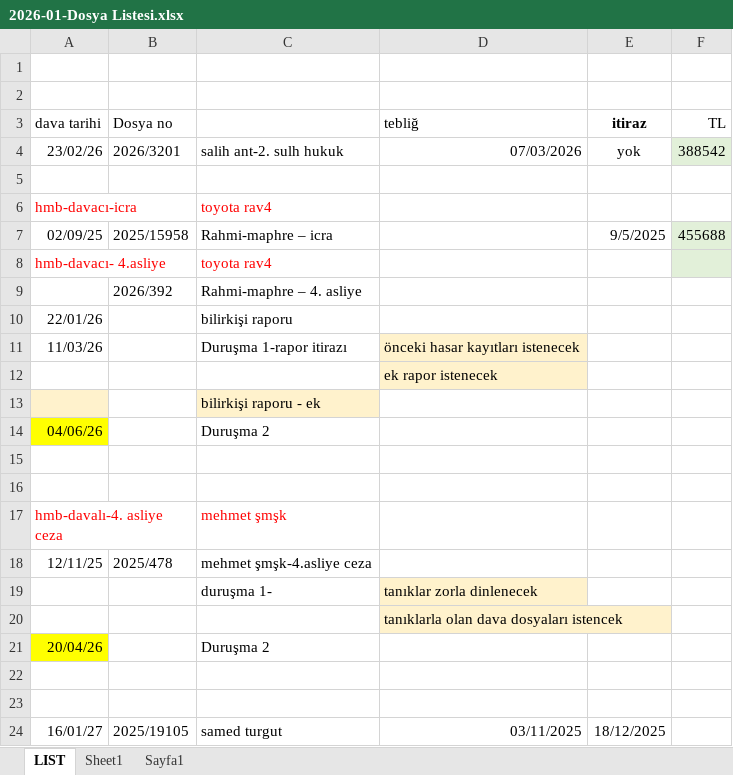
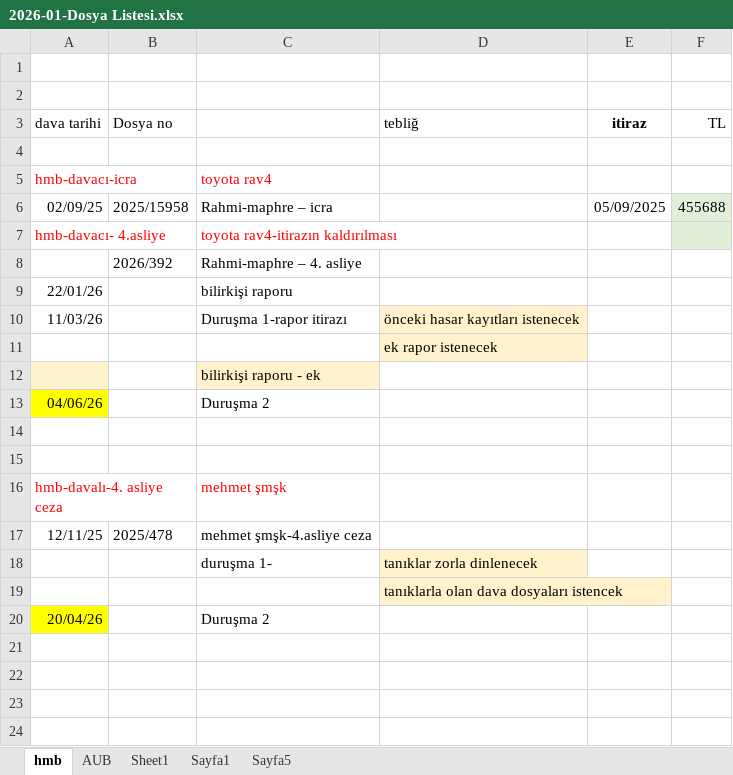
Before and after one commit to roboturx/yzhn, an Excel workbook: mahkeme/2026-01-Dosya Listesi.xlsx, sheet hmb, drawn as a sheet; values as stored, in another font and other column widths than the file's, no borders; removed rows and columns are numbered as before the commit, all else as after; the diff names each change by its address in the sheet, - before the commit and + after, or states it on an @@ line.

```diff
--- a/mahkeme/2026-01-Dosya Listesi.xlsx (sheet hmb)
+++ b/mahkeme/2026-01-Dosya Listesi.xlsx (sheet hmb)
-sheet tab: LIST
+sheet tab: hmb
+sheet tab: AUB
+sheet tab: Sayfa5
-row 4: 23/02/26 | 2026/3201 | salih ant-2. sulh hukuk | 07/03/2026 | yok | 388542
-E6 (itiraz): 9/5/2025
+E6 (itiraz): 05/09/2025
-C7: toyota rav4
+C7: toyota rav4-itirazın kaldırılması
-row 22: (empty)
-row 23: (empty)
-row 24: 16/01/27 | 2025/19105 | samed turgut | 03/11/2025 | 18/12/2025
```
Also changed, not shown: sheet Sheet1.
